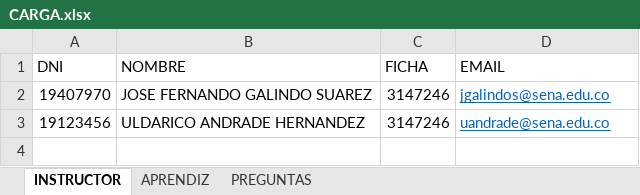
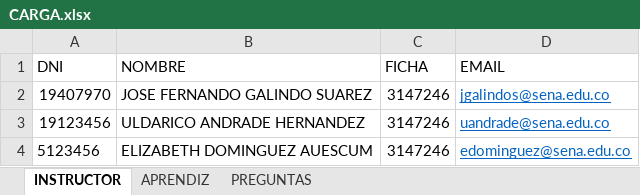
Before and after one commit to jfegasu/EVALF, an Excel workbook: 4-DESARROLLO/CARGA.xlsx, sheet INSTRUCTOR, drawn as a sheet; values as stored, in another font and other column widths than the file's, no borders; the diff names each change by its address in the sheet, - before the commit and + after, or states it on an @@ line.

```diff
--- a/4-DESARROLLO/CARGA.xlsx (sheet INSTRUCTOR)
+++ b/4-DESARROLLO/CARGA.xlsx (sheet INSTRUCTOR)
+row 4: 5123456 | ELIZABETH DOMINGUEZ AUESCUM | 3147246 | edominguez@sena.edu.co
```
Also changed, not shown: 4 other files.
